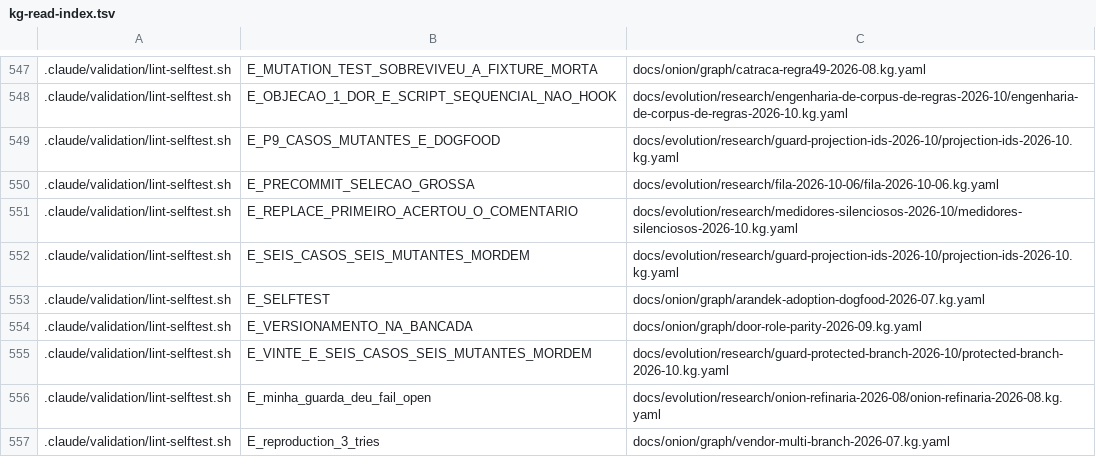
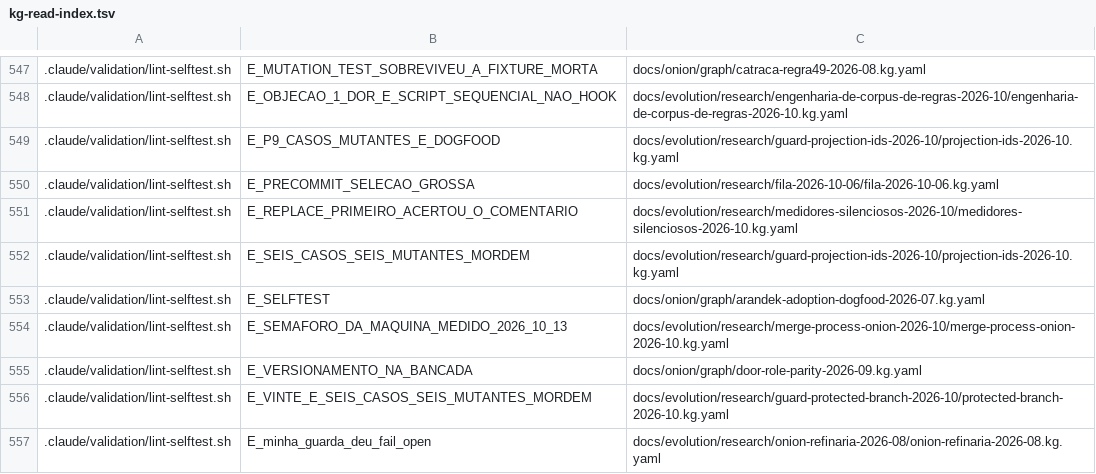
Before and after one commit to marciocar/onion-evolve, a TSV file: docs/onion/kg-read-index.tsv, drawn as a sheet; only a part is shown, gaps mark what is left out; the shorter side is filled out with more unchanged rows; the diff names each change by its address in the sheet, - before the commit and + after, or states it on an @@ line.

Commit message:
docs: projeções geradas regeneradas
Orquestrado com 🧅 Onion Evolve

```diff
--- a/docs/onion/kg-read-index.tsv
+++ b/docs/onion/kg-read-index.tsv
+row 554: .claude/validation/lint-selftest.sh | E_SEMAFORO_DA_MAQUINA_MEDIDO_2026_10_13 | docs/evolution/research/merge-process-onion-2026-10/merge-process-onion-2026-10.kg.yaml
```
Also changed, not shown: 2 other files.
